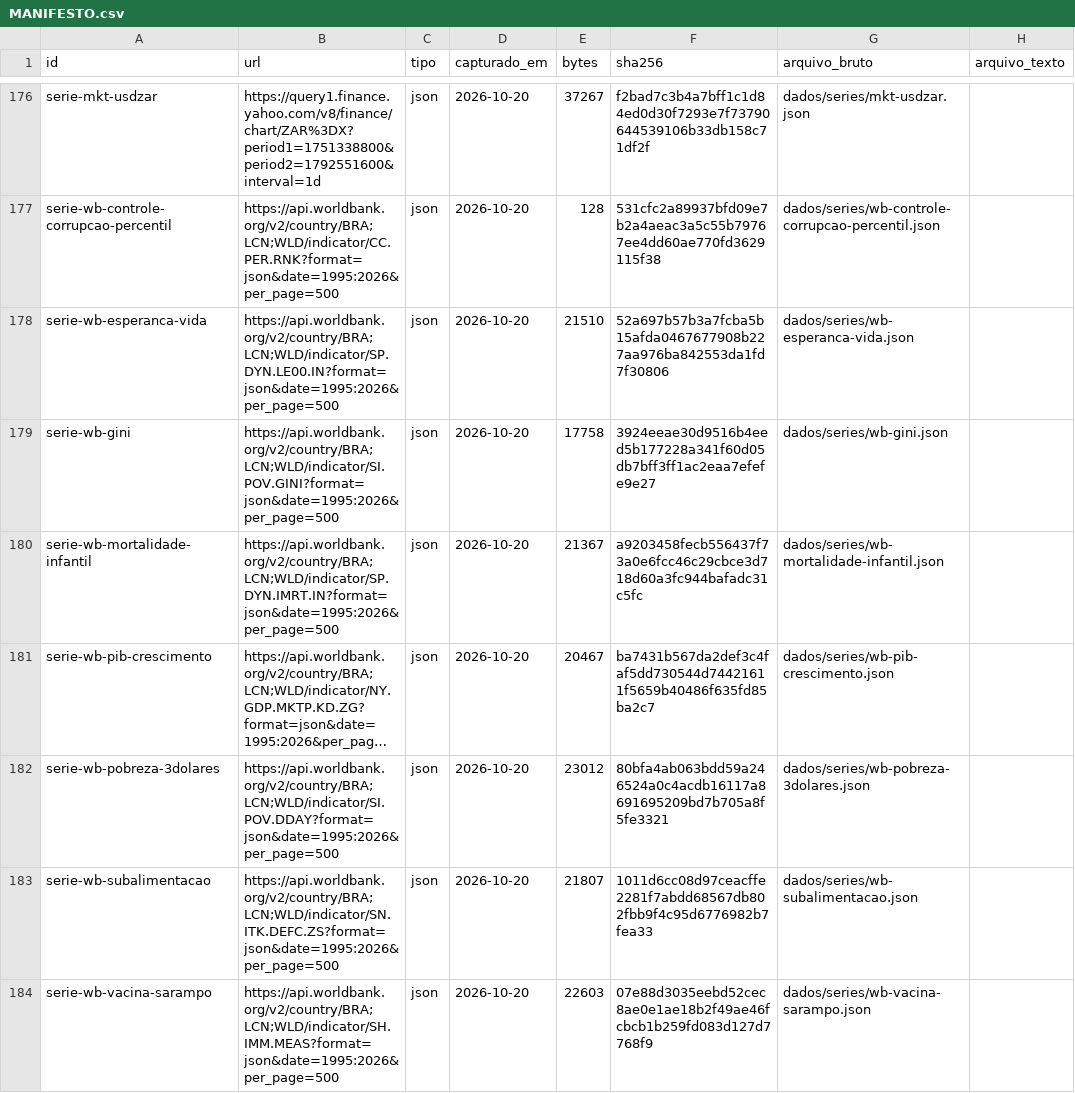
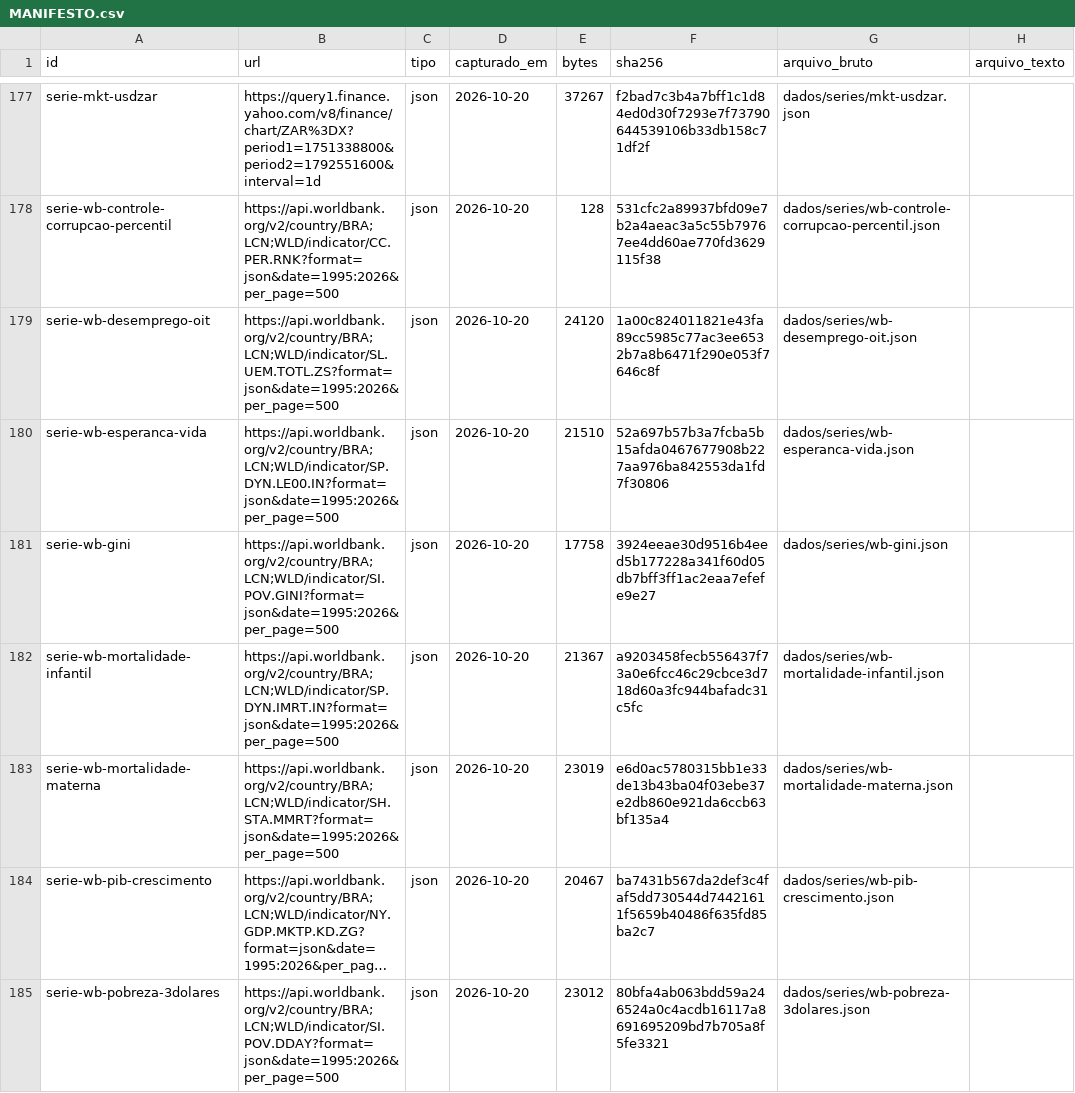
Before and after one commit to Gabriel-Alexandre/simulacao-governos-eleicoes-2026, a CSV file: dados/MANIFESTO.csv, drawn as a sheet; only a part is shown, gaps mark what is left out; the shorter side is filled out with more unchanged rows; long unchanged cells end in …; the diff covers the shown part only; the diff names each change by its address in the sheet, - before the commit and + after, or states it on an @@ line.

```diff
--- a/dados/MANIFESTO.csv
+++ b/dados/MANIFESTO.csv
+row 179: serie-wb-desemprego-oit | https://api.worldbank.org/v2/country/BRA;LCN;WLD/indicator/SL.UEM.TOTL.ZS?format=json&date=1995:2026&per_page=500 | json | 2026-10-20 | 24120 | 1a00c824011821e43fa89cc5985c77ac3ee6532b7a8b6471f290e053f7646c8f | dados/series/wb-desemprego-oit.json
+row 183: serie-wb-mortalidade-materna | https://api.worldbank.org/v2/country/BRA;LCN;WLD/indicator/SH.STA.MMRT?format=json&date=1995:2026&per_page=500 | json | 2026-10-20 | 23019 | e6d0ac5780315bb1e33de13b43ba04f03ebe37e2db860e921da6ccb63bf135a4 | dados/series/wb-mortalidade-materna.json
```
Also changed, not shown: 3 added rows elsewhere in this file, 29 other files.
